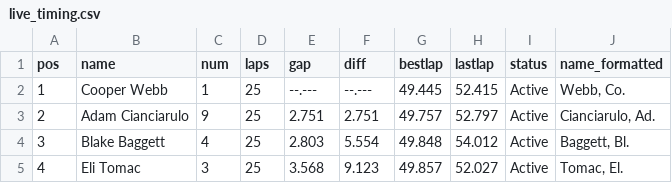
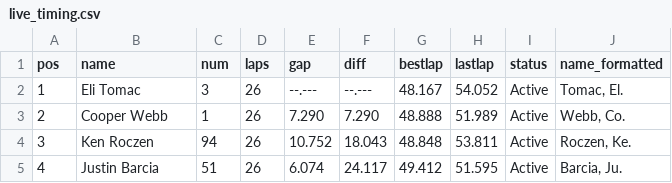
Before and after one commit to markwhat1/motoFantasy, a CSV file: data/live_timing.csv, drawn as a sheet; only a part is shown; the diff covers the shown part only.

```diff
--- a/data/live_timing.csv
+++ b/data/live_timing.csv
@@ -1,5 +1,5 @@
 pos,name,num,laps,gap,diff,bestlap,lastlap,status,name_formatted
-1,Cooper Webb ,1,25,--.---,--.---,49.445,52.415,Active,"Webb, Co."
-2,Adam Cianciarulo ,9,25,2.751,2.751,49.757,52.797,Active,"Cianciarulo, Ad."
-3,Blake Baggett ,4,25,2.803,5.554,49.848,54.012,Active,"Baggett, Bl."
-4,Eli Tomac ,3,25,3.568,9.123,49.857,52.027,Active,"Tomac, El."
+1,Eli Tomac ,3,26,--.---,--.---,48.167,54.052,Active,"Tomac, El."
+2,Cooper Webb ,1,26,7.290,7.290,48.888,51.989,Active,"Webb, Co."
+3,Ken Roczen ,94,26,10.752,18.043,48.848,53.811,Active,"Roczen, Ke."
+4,Justin Barcia ,51,26,6.074,24.117,49.412,51.595,Active,"Barcia, Ju."
```
Also changed, not shown: 136 edited cells elsewhere in this file, data/race_log.csv, 1 other file.
